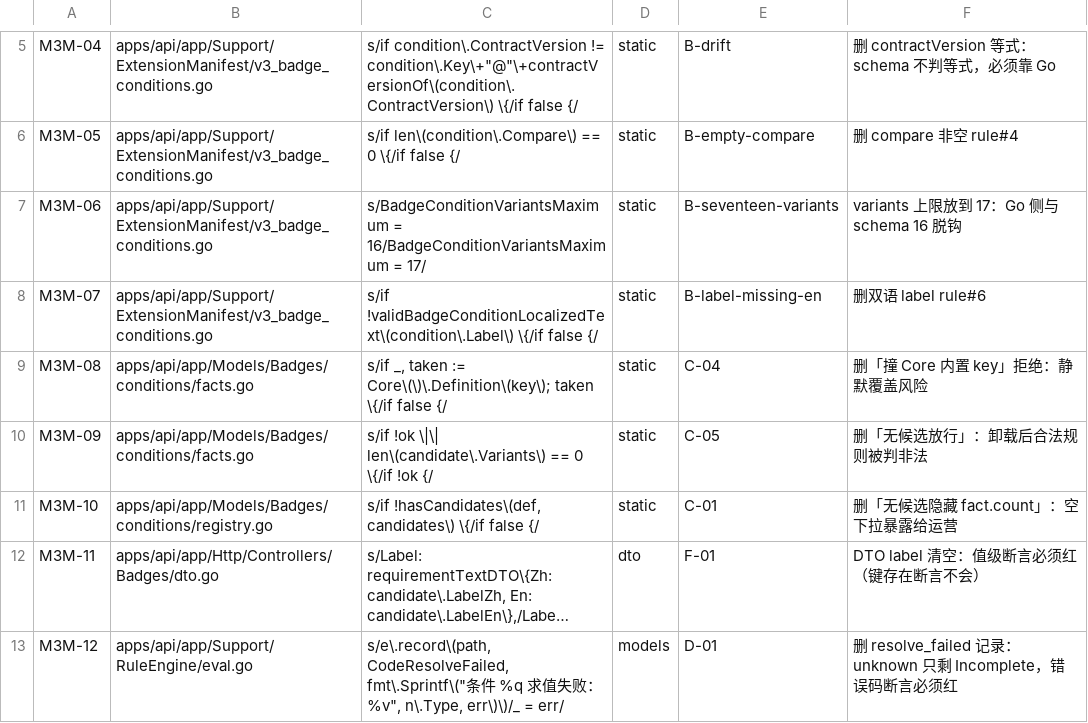
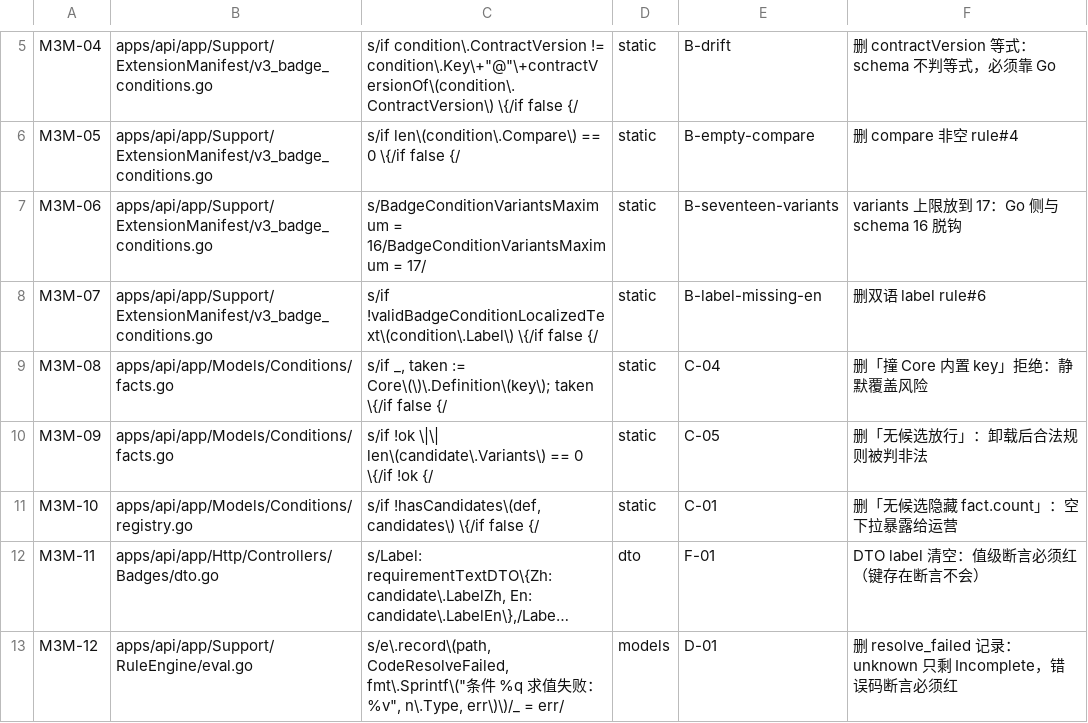
Before and after one commit to keeptrue/SForum, a TSV file: scripts/verify-badge-m3-manifest-mutations.tsv, drawn as a sheet; only a part is shown, gaps mark what is left out; long unchanged cells end in …; the diff names each change by its address in the sheet, - before the commit and + after, or states it on an @@ line.

Commit message:
docs(badges): 修正条件包旧路径引用（活文档 + 验收脚手架）
M0 把 `Models/Badges/conditions` 搬到 `Models/Conditions` 后遗留的指向已失效路径：
- docs/extensions/badge-plugin-facts.md:23,420（path-stable 活文档）
- docs/zh-CN/extensions/badge-plugin-facts.md:23,381
- scripts/verify-badge-rules-acceptance.sh（11 处）、verify-badge-m3-manifest.sh（3 处）、
  verify-badge-m3-manifest-mutations.tsv（3 处）、verify-badge-rules-perf.sh（3 处）

纯路径替换，共 24 行：未改任何断言语义、预期值、夹具或 Go 代码。
这些脚本不接门禁，路径错只会造成「假 pend」（比红更危险），故同批修正。

```diff
--- a/scripts/verify-badge-m3-manifest-mutations.tsv
+++ b/scripts/verify-badge-m3-manifest-mutations.tsv
-B9:B10: apps/api/app/Models/Badges/conditions/facts.go
+B9:B10: apps/api/app/Models/Conditions/facts.go
-B11: apps/api/app/Models/Badges/conditions/registry.go
+B11: apps/api/app/Models/Conditions/registry.go
```
Also changed, not shown: 5 other files.
